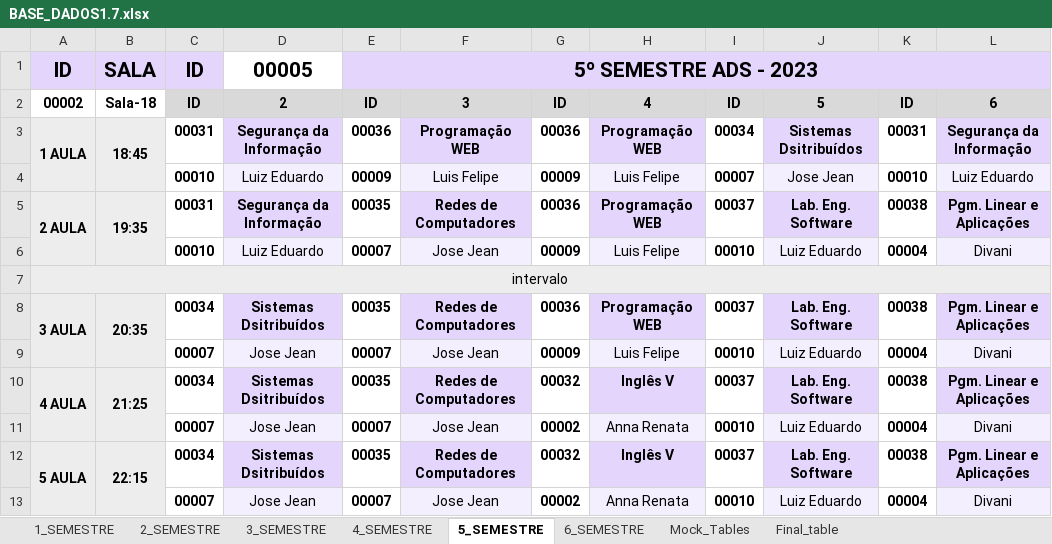
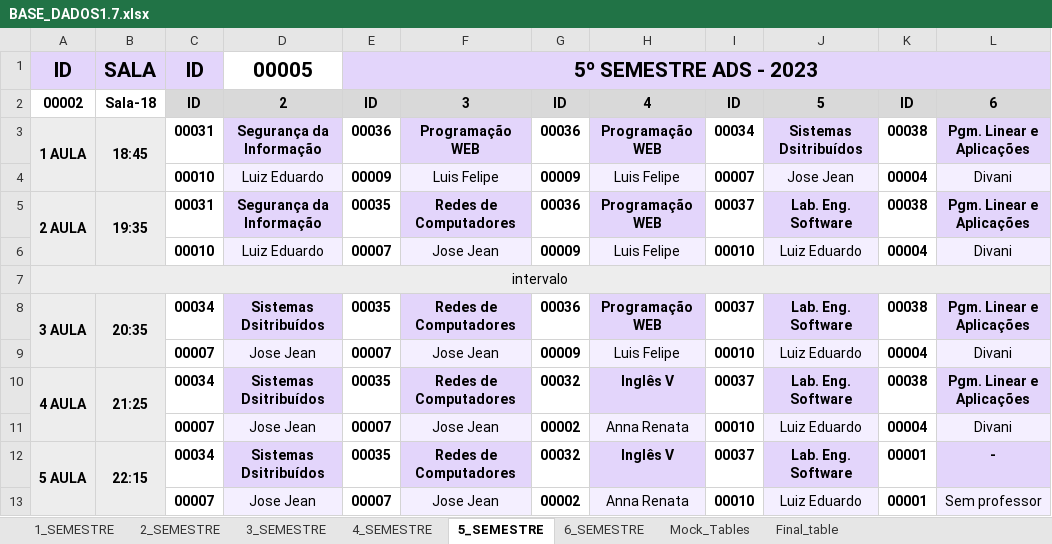
Before and after one commit to isaac-goncalves/gerenciamento-de-salas-V0.1, an Excel workbook: Python ETL/BASE_DADOS1.7.xlsx, sheet 5_SEMESTRE, drawn as a sheet; values as stored, in another font and other column widths than the file's, no borders; the diff names each change by its address in the sheet, - before the commit and + after, or states it on an @@ line.

```diff
--- a/Python ETL/BASE_DADOS1.7.xlsx (sheet 5_SEMESTRE)
+++ b/Python ETL/BASE_DADOS1.7.xlsx (sheet 5_SEMESTRE)
-K3: 00031
+K3: 00038
-L3: Segurança da Informação
+L3: Pgm. Linear e Aplicações
-K4: 00010
+K4: 00004
-L4: Luiz Eduardo
+L4: Divani
-K12: 00038
+K12: 00001
-L12: Pgm. Linear e Aplicações
+L12: -
-K13: 00004
+K13: 00001
-L13: Divani
+L13: Sem professor
```
Also changed, not shown: sheet 3_SEMESTRE, sheet Final_table, sheet 2_SEMESTRE, sheet 4_SEMESTRE, sheet Mock_Tables, sheet 6_SEMESTRE, Python ETL/usuario_mock.xlsx, 5 other files.
